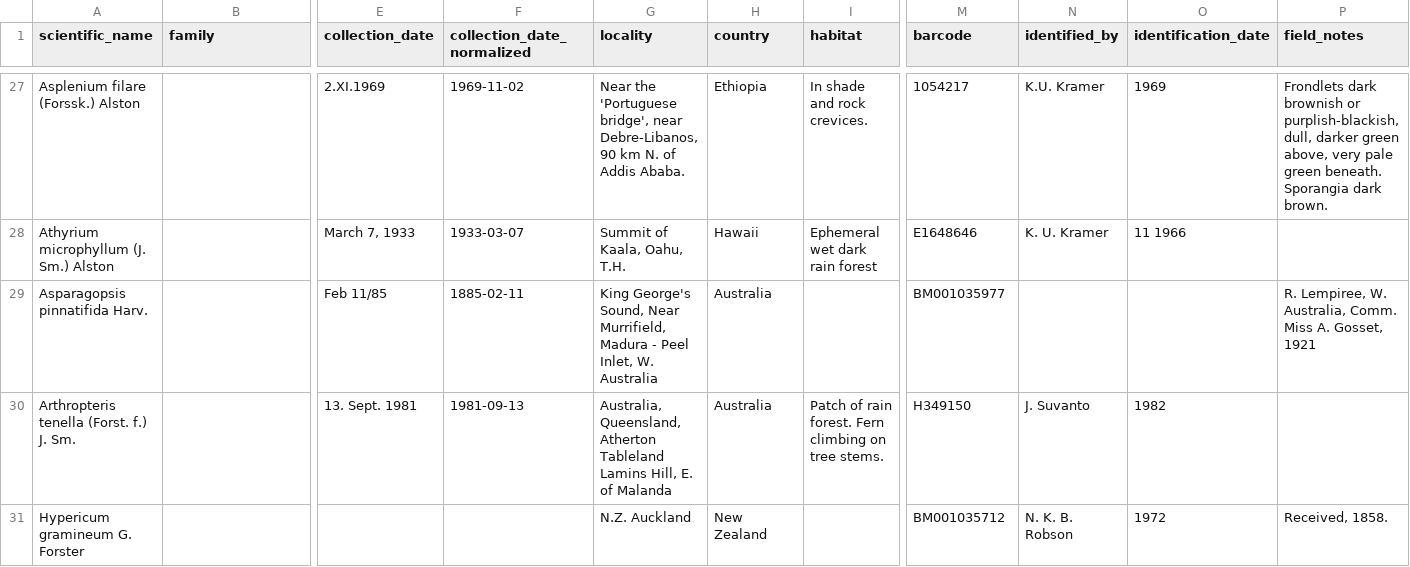
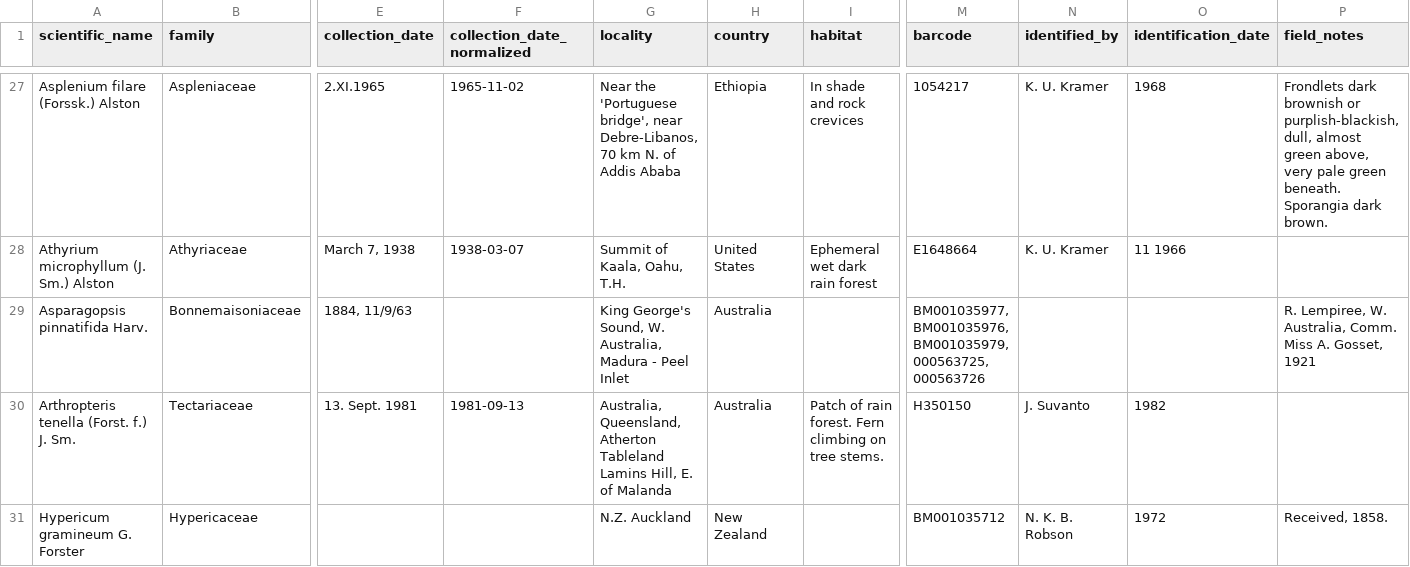
Before and after one commit to ParisaJamadi/herbarium-ocr-pipeline, a CSV file: results.csv, drawn as a sheet; only a part is shown, gaps mark what is left out; the diff covers the shown part only; the diff names each change by its address in the sheet, - before the commit and + after, or states it on an @@ line.

```diff
--- a/results.csv
+++ b/results.csv
-B27 (family): (empty)
+B27 (family): Aspleniaceae
-E27 (collection_date): 2.XI.1969
+E27 (collection_date): 2.XI.1965
-F27 (collection_date_normalized): 1969-11-02
+F27 (collection_date_normalized): 1965-11-02
-G27 (locality): …near Debre-Libanos, 90 km N. of Addis Ababa.
+G27 (locality): …near Debre-Libanos, 70 km N. of Addis Ababa
-I27 (habitat): In shade and rock crevices.
+I27 (habitat): In shade and rock crevices
-N27 (identified_by): K.U. Kramer
+N27 (identified_by): K. U. Kramer
-O27 (identification_date): 1969
+O27 (identification_date): 1968
-P27 (field_notes): …purplish-blackish, dull, darker green above,…
+P27 (field_notes): …purplish-blackish, dull, almost green above,…
-B28 (family): (empty)
+B28 (family): Athyriaceae
-E28 (collection_date): March 7, 1933
+E28 (collection_date): March 7, 1938
-F28 (collection_date_normalized): 1933-03-07
+F28 (collection_date_normalized): 1938-03-07
-H28 (country): Hawaii
+H28 (country): United States
-M28 (barcode): E1648646
+M28 (barcode): E1648664
-B29 (family): (empty)
+B29 (family): Bonnemaisoniaceae
-E29 (collection_date): Feb 11/85
+E29 (collection_date): 1884, 11/9/63
-F29 (collection_date_normalized): 1885-02-11
+F29 (collection_date_normalized): (empty)
-G29 (locality): …George's Sound, Near Murrifield, Madura - Peel Inlet, W. Australia
+G29 (locality): …George's Sound, W. Australia, Madura - Peel Inlet
-M29 (barcode): BM001035977
+M29 (barcode): BM001035977, BM001035976, BM001035979, 000563725, 000563726
-B30 (family): (empty)
+B30 (family): Tectariaceae
-M30 (barcode): H349150
+M30 (barcode): H350150
-B31 (family): (empty)
+B31 (family): Hypericaceae
```
Also changed, not shown: 57 edited cells elsewhere in this file, gt_eval_detail.csv, 6 other files.
